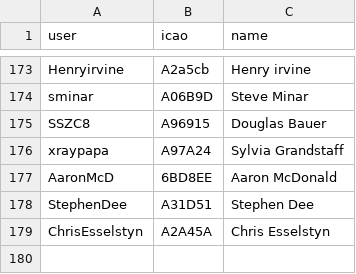
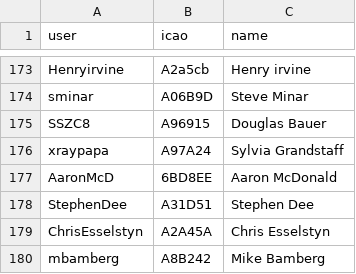
Before and after one commit to DavisChappins/InreachToOGN, a CSV file: Inreachuser.csv, drawn as a sheet; only a part is shown, gaps mark what is left out.

Commit message:
Update Inreachuser.csv

```diff
--- a/Inreachuser.csv
+++ b/Inreachuser.csv
@@ -179 +179,2 @@ StephenDee,A31D51,Stephen Dee
 ChrisEsselstyn,A2A45A,Chris Esselstyn
+mbamberg,A8B242,Mike Bamberg
```
